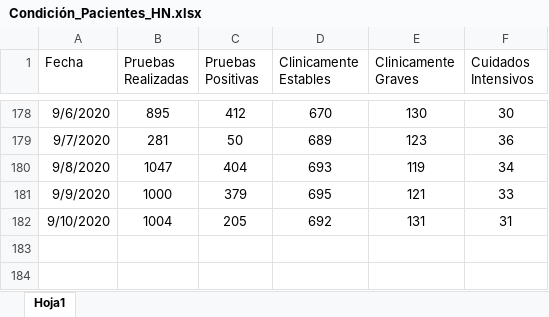
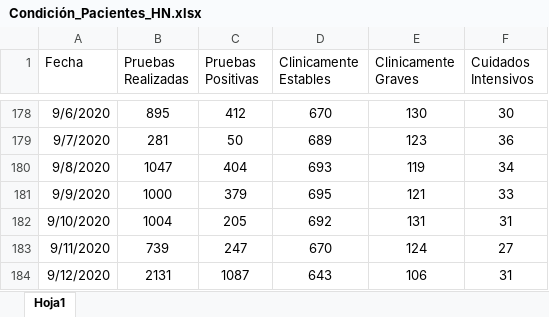
Before and after one commit to Sud-Austral/Datos_Honduras, an Excel workbook: datacovidhn/Condición_Pacientes_HN.xlsx, sheet Hoja1, drawn as a sheet; only a part is shown, gaps mark what is left out; values as stored, in another font and other column widths than the file's, no borders; table styles not drawn; the diff names each change by its address in the sheet, - before the commit and + after, or states it on an @@ line.

```diff
--- a/datacovidhn/Condición_Pacientes_HN.xlsx (sheet Hoja1)
+++ b/datacovidhn/Condición_Pacientes_HN.xlsx (sheet Hoja1)
+row 183: 9/11/2020 | 739 | 247 | 670 | 124 | 27
+row 184: 9/12/2020 | 2131 | 1087 | 643 | 106 | 31
```
Also changed, not shown: 2 other files.
